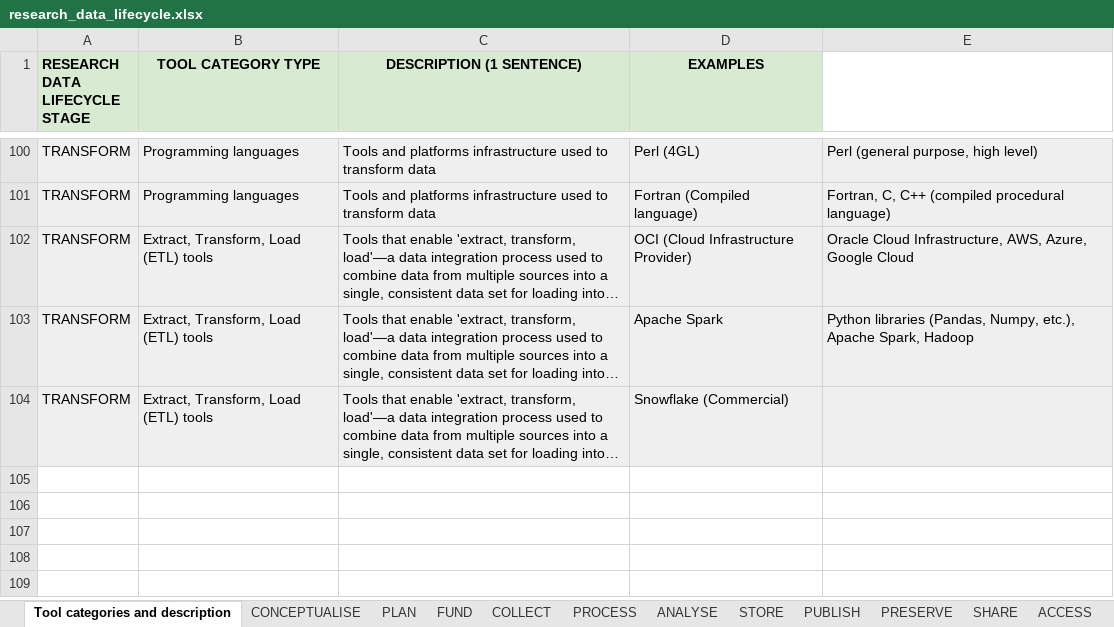
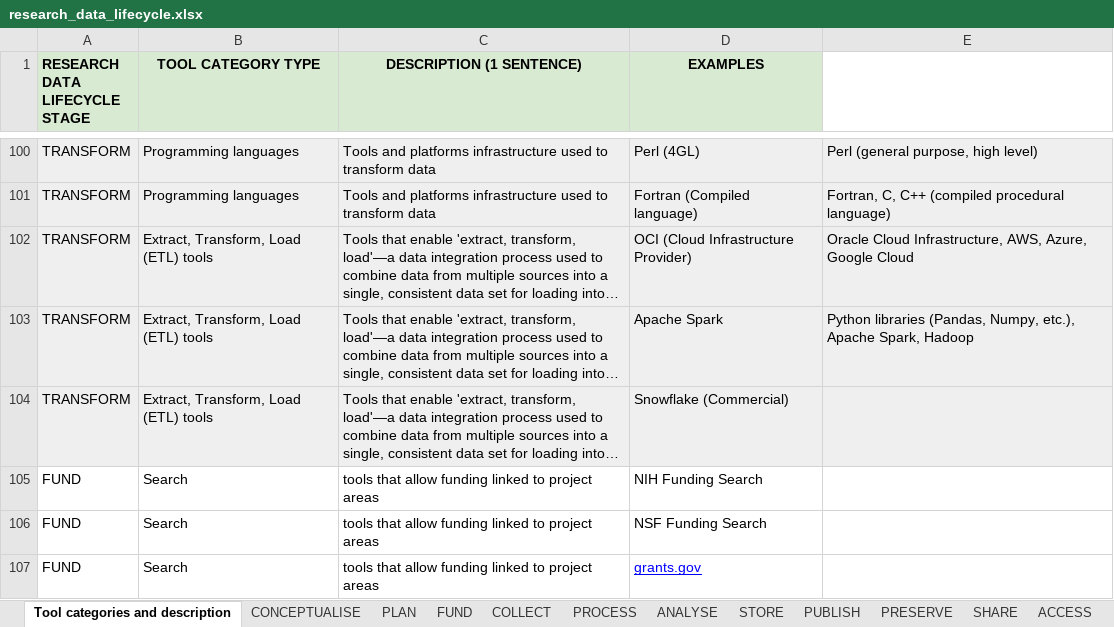
Before and after one commit to adammoore/maldreth-viz, an Excel workbook: research_data_lifecycle.xlsx, sheet Tool categories and description, drawn as a sheet; only a part is shown, gaps mark what is left out; long unchanged cells end in …; values as stored, in another font and other column widths than the file's, no borders; charts and pictures not drawn; the diff names each change by its address in the sheet, - before the commit and + after, or states it on an @@ line.

```diff
--- a/research_data_lifecycle.xlsx (sheet Tool categories and description)
+++ b/research_data_lifecycle.xlsx (sheet Tool categories and description)
+row 105: FUND | Search | tools that allow funding linked to project areas | NIH Funding Search
+row 106: FUND | Search | tools that allow funding linked to project areas | NSF Funding Search
+row 107: FUND | Search | tools that allow funding linked to project areas | grants.gov
```
Also changed, not shown: sheet PUBLISH, sheet STORE, charts or pictures, 3 other files.
